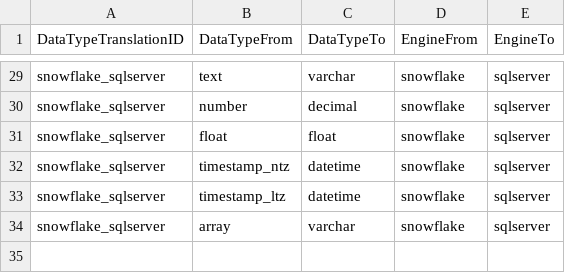
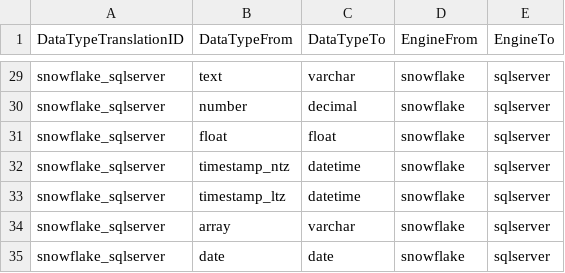
Before and after one commit to paulinjemimabalasubramani/paulinjemimabalasubramani, a CSV file: config/lookup_files/DataTypeTranslation.csv, drawn as a sheet; only a part is shown, gaps mark what is left out; the diff names each change by its address in the sheet, - before the commit and + after, or states it on an @@ line.

Commit message:
add more data types to DataTypeTranslation

```diff
--- a/config/lookup_files/DataTypeTranslation.csv
+++ b/config/lookup_files/DataTypeTranslation.csv
+row 35: snowflake_sqlserver | date | date | snowflake | sqlserver
```
